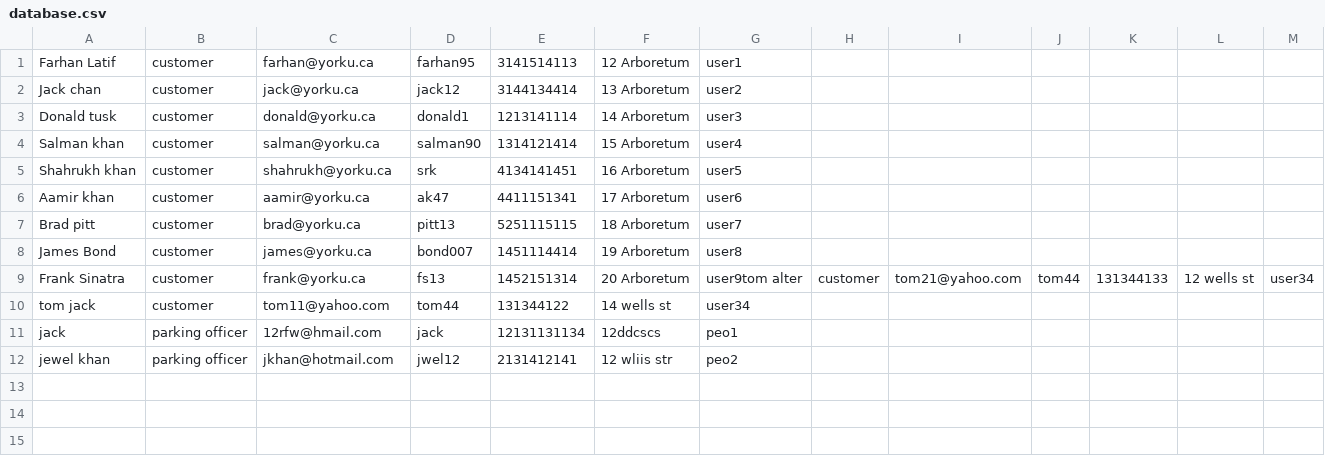
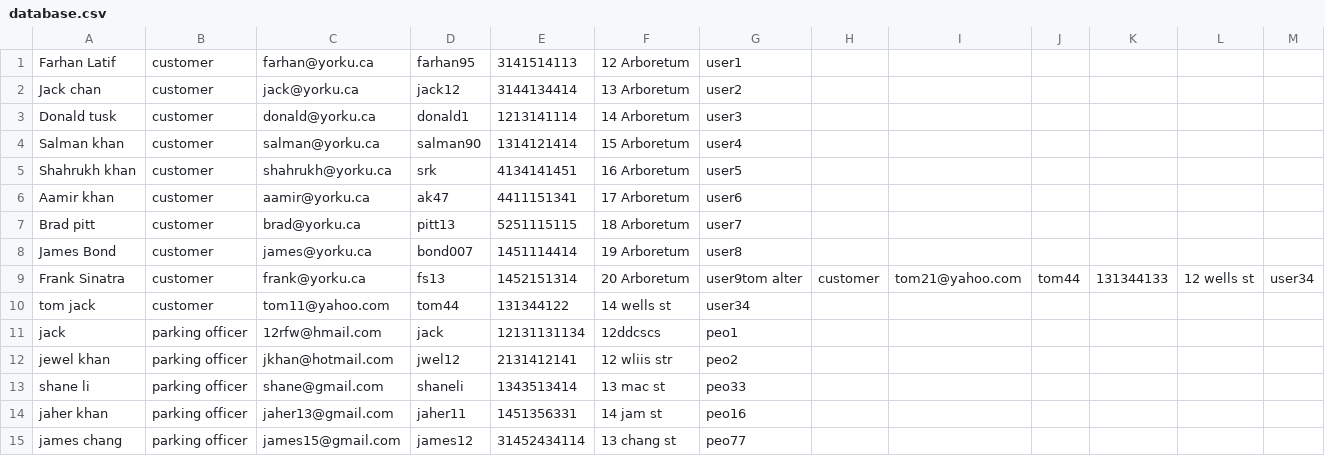
Before and after one commit to jisanRL/EECS-3311, a CSV file: eecs3311_proj/CSVs/database.csv, drawn as a sheet; the diff names each change by its address in the sheet, - before the commit and + after, or states it on an @@ line.

```diff
--- a/eecs3311_proj/CSVs/database.csv
+++ b/eecs3311_proj/CSVs/database.csv
+row 13: shane li | parking officer | shane@gmail.com | shaneli | 1343513414 | 13 mac st | peo33
+row 14: jaher khan | parking officer | jaher13@gmail.com | jaher11 | 1451356331 | 14 jam st | peo16
+row 15: james chang | parking officer | james15@gmail.com | james12 | 31452434114 | 13 chang st | peo77
```
Also changed, not shown: 8 other files.
